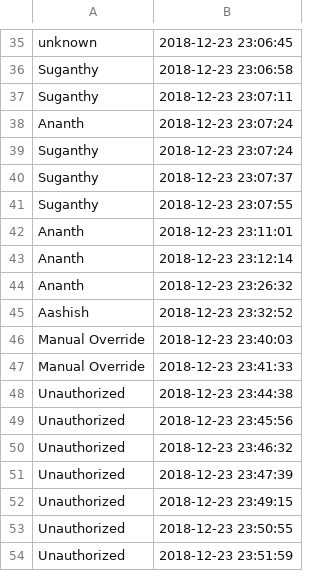
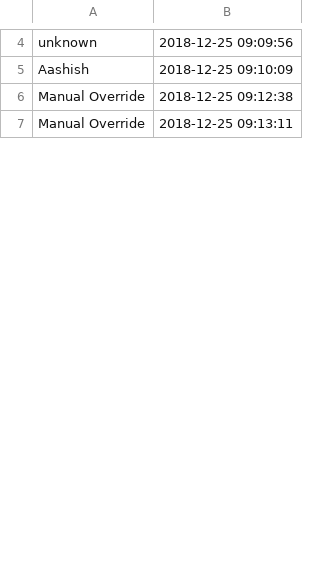
Before and after one commit to aashish2000/Intergrated-Home-Security-System, a CSV file: dict.csv, drawn as a sheet; only a part is shown, gaps mark what is left out; removed rows and columns are numbered as before the commit, all else as after; the diff covers the shown part only; the diff names each change by its address in the sheet, - before the commit and + after, or states it on an @@ line.

```diff
--- a/dict.csv
+++ b/dict.csv
-B4: 2018-12-23 23:06:45
+B4: 2018-12-25 09:09:56
-row 36: Suganthy | 2018-12-23 23:06:58
-row 37: Suganthy | 2018-12-23 23:07:11
-row 38: Ananth | 2018-12-23 23:07:24
-row 39: Suganthy | 2018-12-23 23:07:24
-row 40: Suganthy | 2018-12-23 23:07:37
-row 41: Suganthy | 2018-12-23 23:07:55
-row 42: Ananth | 2018-12-23 23:11:01
-row 43: Ananth | 2018-12-23 23:12:14
-row 44: Ananth | 2018-12-23 23:26:32
-B5: 2018-12-23 23:32:52
+B5: 2018-12-25 09:10:09
-B6: 2018-12-23 23:40:03
+B6: 2018-12-25 09:12:38
-B7: 2018-12-23 23:41:33
+B7: 2018-12-25 09:13:11
-row 48: Unauthorized | 2018-12-23 23:44:38
-row 49: Unauthorized | 2018-12-23 23:45:56
-row 50: Unauthorized | 2018-12-23 23:46:32
-row 51: Unauthorized | 2018-12-23 23:47:39
-row 52: Unauthorized | 2018-12-23 23:49:15
-row 53: Unauthorized | 2018-12-23 23:50:55
-row 54: Unauthorized | 2018-12-23 23:51:59
```
Also changed, not shown: 6 added rows, 48 removed rows and 4 edited cells elsewhere in this file, 11 other files.
